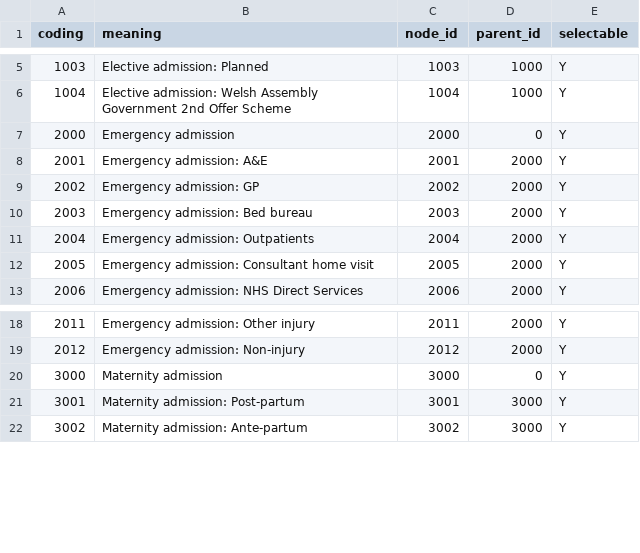
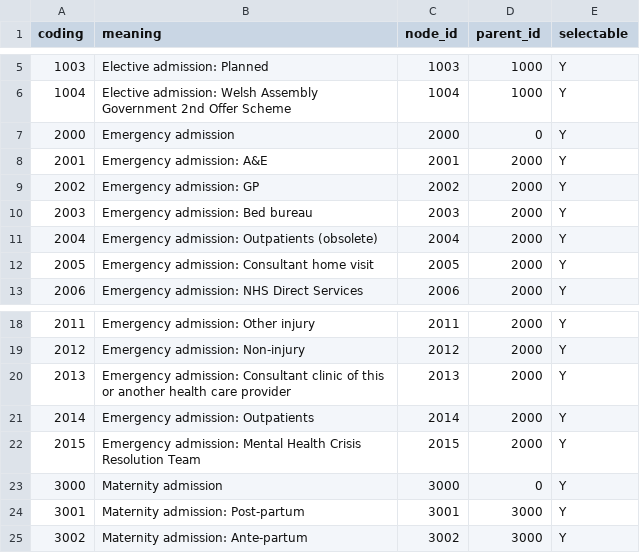
Before and after one commit to MRCIEU/PHESANT, a TSV file: ukb_data_codes/data_codes/datacode-264.tsv, drawn as a sheet; only a part is shown, gaps mark what is left out.

Commit message:
update to data codes

```diff
--- a/ukb_data_codes/data_codes/datacode-264.tsv
+++ b/ukb_data_codes/data_codes/datacode-264.tsv
@@ -10,3 +10,3 @@ coding	meaning	node_id	parent_id	selectable
 2003	Emergency admission: Bed bureau	2003	2000	Y
-2004	Emergency admission: Outpatients	2004	2000	Y
+2004	Emergency admission: Outpatients (obsolete)	2004	2000	Y
 2005	Emergency admission: Consultant home visit	2005	2000	Y
@@ -19,2 +19,5 @@ coding	meaning	node_id	parent_id	selectable
 2012	Emergency admission: Non-injury	2012	2000	Y
+2013	Emergency admission: Consultant clinic of this or another health care provider	2013	2000	Y
+2014	Emergency admission: Outpatients	2014	2000	Y
+2015	Emergency admission: Mental Health Crisis Resolution Team	2015	2000	Y
 3000	Maternity admission	3000	0	Y
```
Also changed, not shown: ukb_data_codes/data_codes/datacode-10.tsv, ukb_data_codes/data_codes/datacode-263.tsv, 16 other files.
